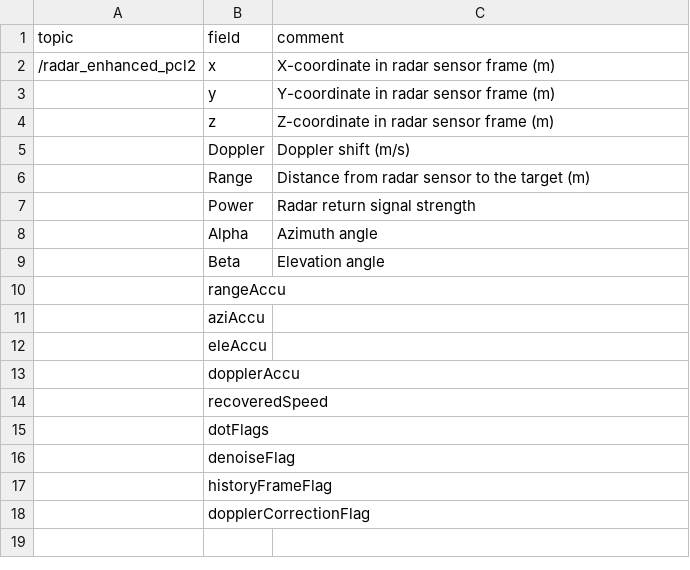
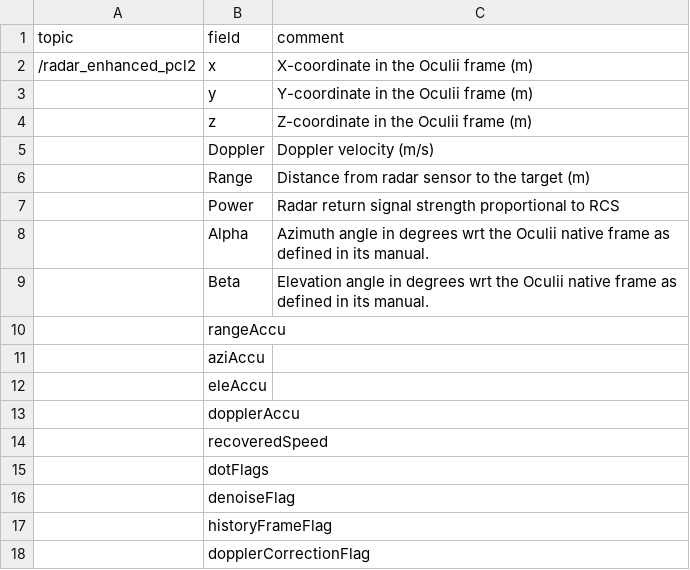
Before and after one commit to snail-radar/snail-radar.github.io, a CSV file: _data/radar_enhanced_pcl2.csv, drawn as a sheet.

```diff
--- a/_data/radar_enhanced_pcl2.csv
+++ b/_data/radar_enhanced_pcl2.csv
@@ -1,10 +1,10 @@
 topic,field,comment
-/radar_enhanced_pcl2,x,X-coordinate in radar sensor frame (m)
-,y,Y-coordinate in radar sensor frame (m)
-,z,Z-coordinate in radar sensor frame (m)
-,Doppler,Doppler shift (m/s)
+/radar_enhanced_pcl2,x,X-coordinate in the Oculii frame (m)
+,y,Y-coordinate in the Oculii frame (m)
+,z,Z-coordinate in the Oculii frame (m)
+,Doppler,Doppler velocity (m/s)
 ,Range,Distance from radar sensor to the target (m)
-,Power,Radar return signal strength
-,Alpha,Azimuth angle
-,Beta,Elevation angle
+,Power,Radar return signal strength proportional to RCS
+,Alpha,Azimuth angle in degrees wrt the Oculii native frame as defined in its manual.
+,Beta,Elevation angle in degrees wrt the Oculii native frame as defined in its manual.
 ,rangeAccu,
```
Also changed, not shown: _data/ars548.csv, _data/coord_frames.csv, 9 other files.
